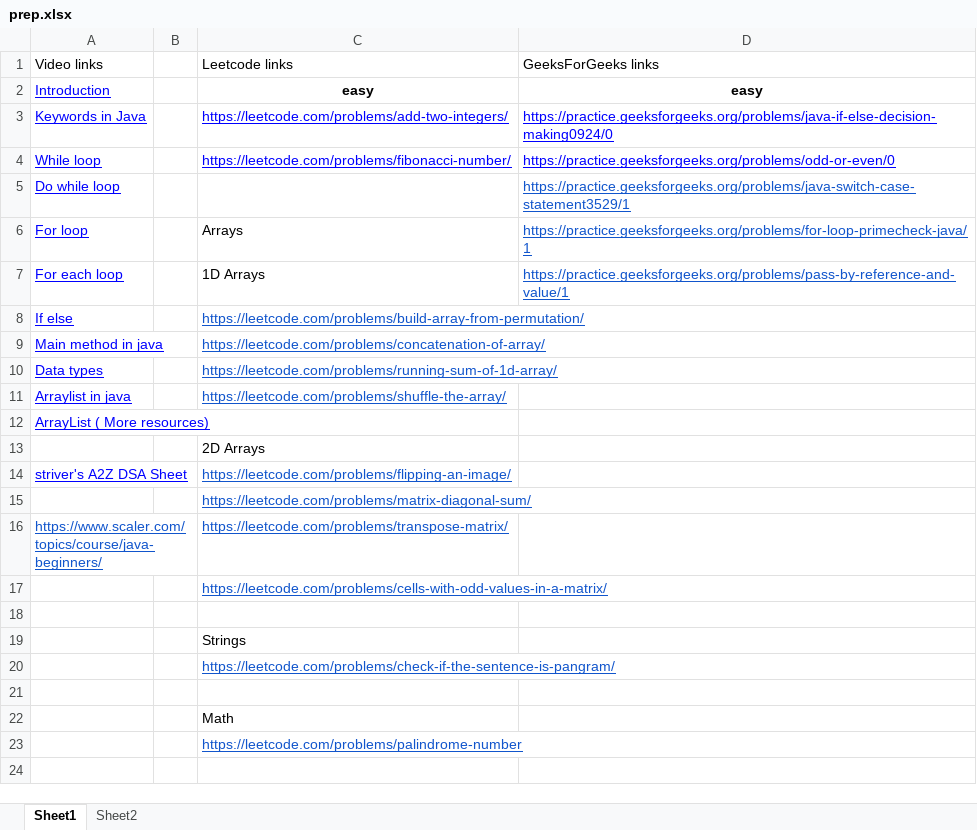
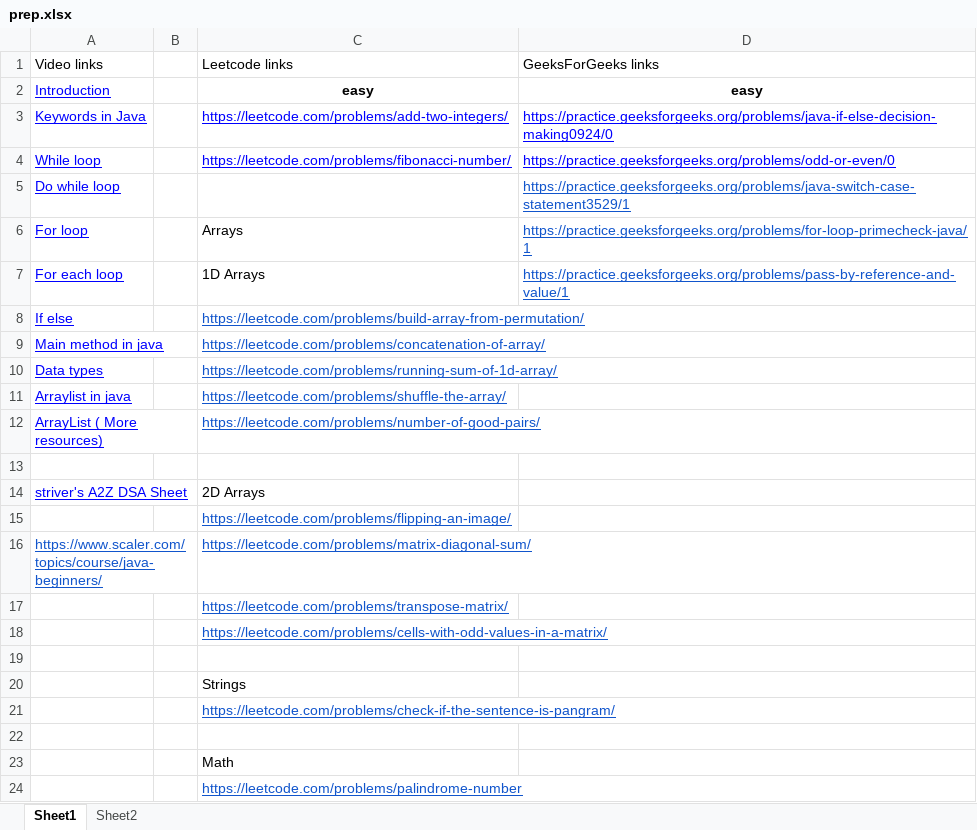
Before and after one commit to jagadish-patil/prep, an Excel workbook: prep.xlsx, sheet Sheet1, drawn as a sheet; values as stored, in another font and other column widths than the file's, no borders; addresses are those after the commit; the diff names each change by its address in the sheet, - before the commit and + after, or states it on an @@ line.

Commit message:
1D Arrays - no of good pairs

```diff
--- a/prep.xlsx (sheet Sheet1)
+++ b/prep.xlsx (sheet Sheet1)
+row 12: ArrayList ( More resources) |  | https://leetcode.com/problems/number-of-good-pairs/
-A13: ArrayList ( More resources)
+A13: (empty)
-A14: (empty)
+A14: striver's A2Z DSA Sheet
-A15: striver's A2Z DSA Sheet
+A15: (empty)
-A16: (empty)
+A16: https://www.scaler.com/topics/course/java-beginners/
-A17: https://www.scaler.com/topics/course/java-beginners/
+A17: (empty)
```
